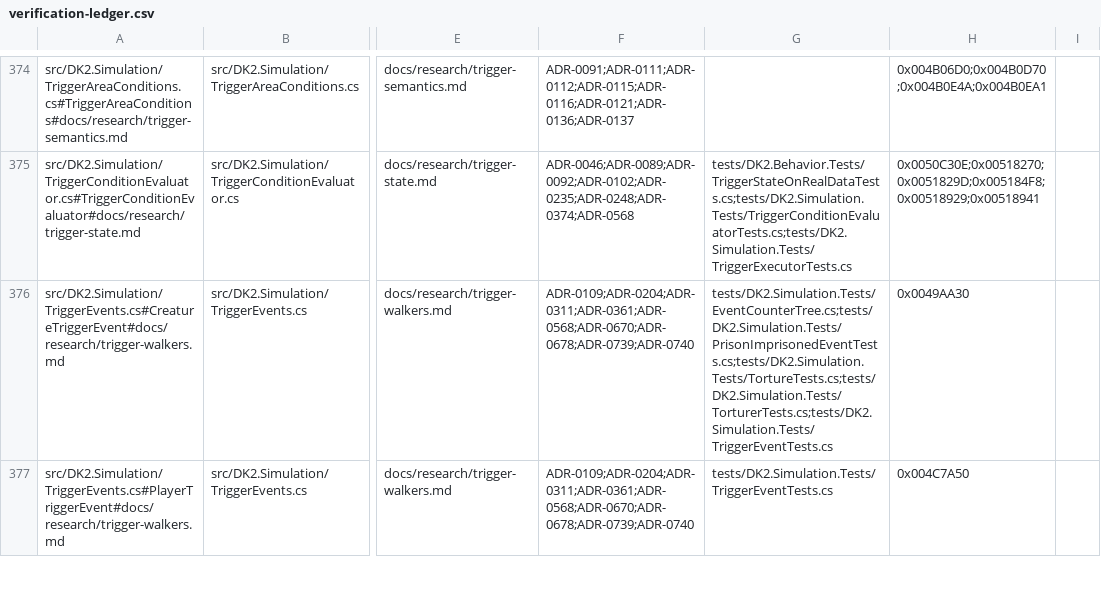
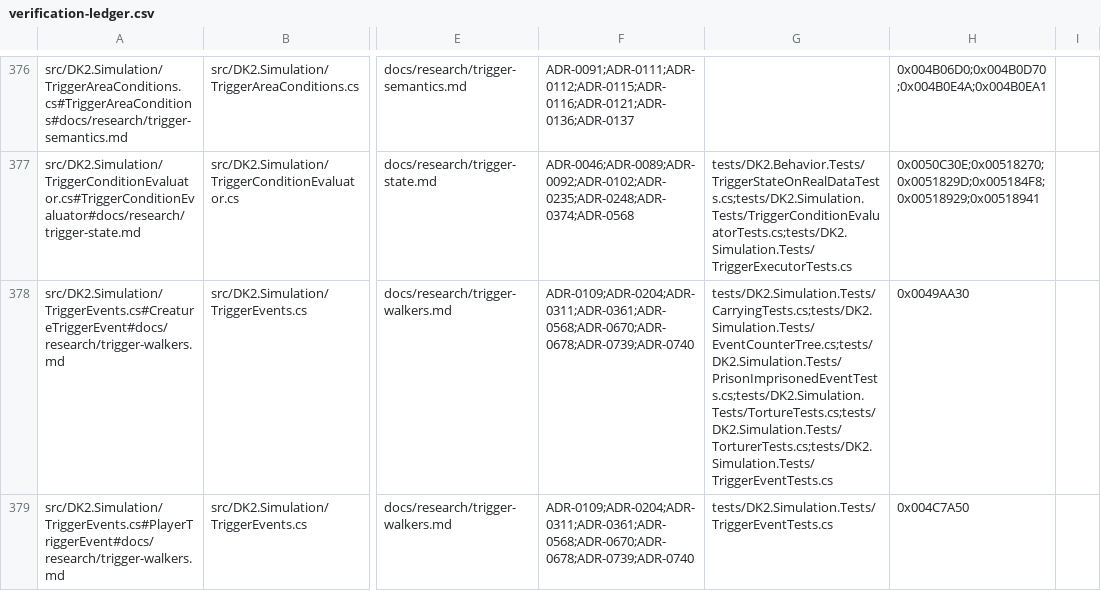
Before and after one commit to franjom/netherhold, a CSV file: docs/verification-ledger.csv, drawn as a sheet; only a part is shown, gaps mark what is left out; addresses are those after the commit; the diff covers the shown part only; the diff names each change by its address in the sheet, - before the commit and + after, or states it on an @@ line.

```diff
--- a/docs/verification-ledger.csv
+++ b/docs/verification-ledger.csv
-G378: tests/DK2.Simulation.Tests/EventCounterTree.cs;tests/DK2.Simulation.Tests/PrisonImprisonedEventTests.cs;tests/DK2.Simulation.Tests/TortureTests.cs;tests/DK2.Simulation.Tests/TorturerTests.cs;tests/DK2.Simulation.Tests/TriggerEventTests.cs
+G378: tests/DK2.Simulation.Tests/CarryingTests.cs;tests/DK2.Simulation.Tests/EventCounterTree.cs;tests/DK2.Simulation.Tests/PrisonImprisonedEventTests.cs;tests/DK2.Simulation.Tests/TortureTests.cs;tests/DK2.Simulation.Tests/TorturerTests.cs;tests/DK2.Simulation.Tests/TriggerEventTests.cs
```
Also changed, not shown: 2 added rows and 26 edited cells elsewhere in this file, 24 other files.
